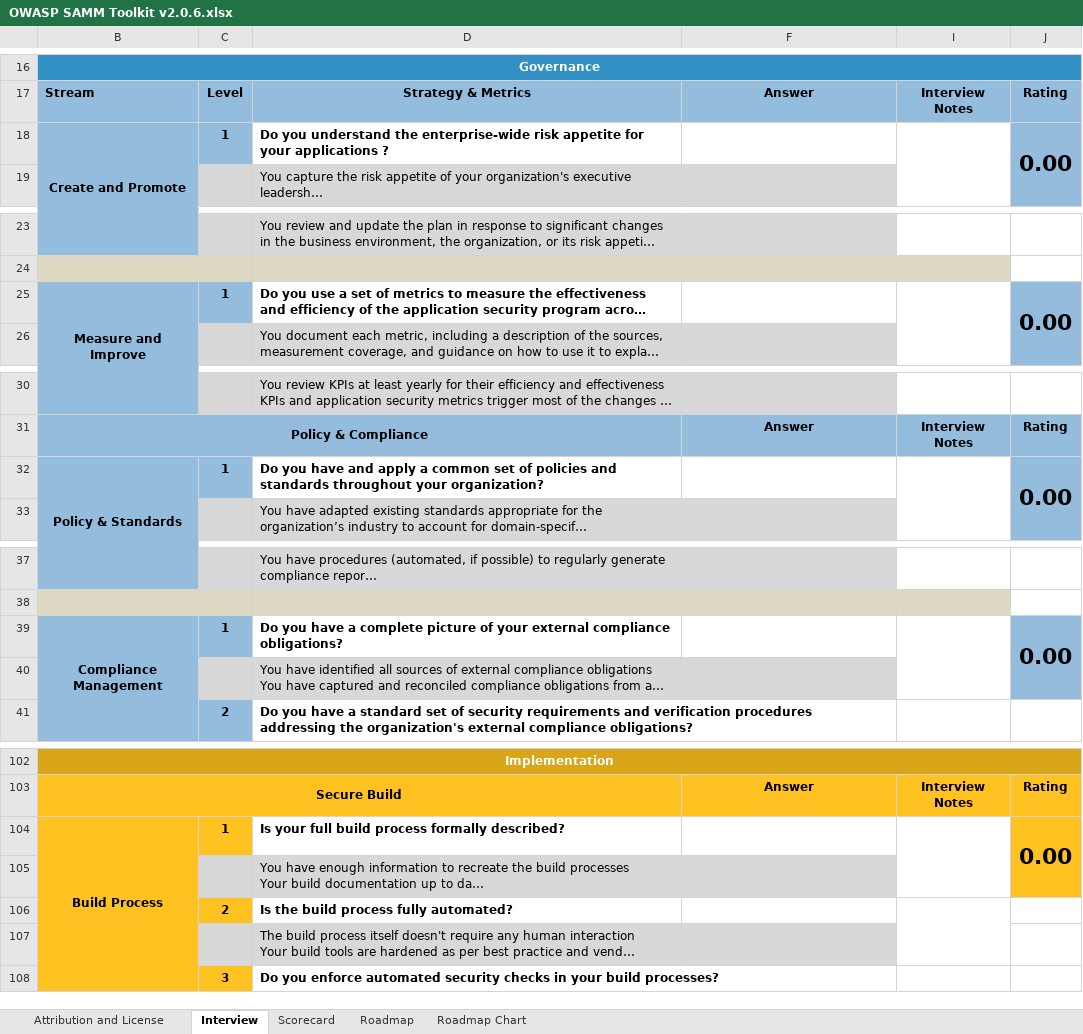
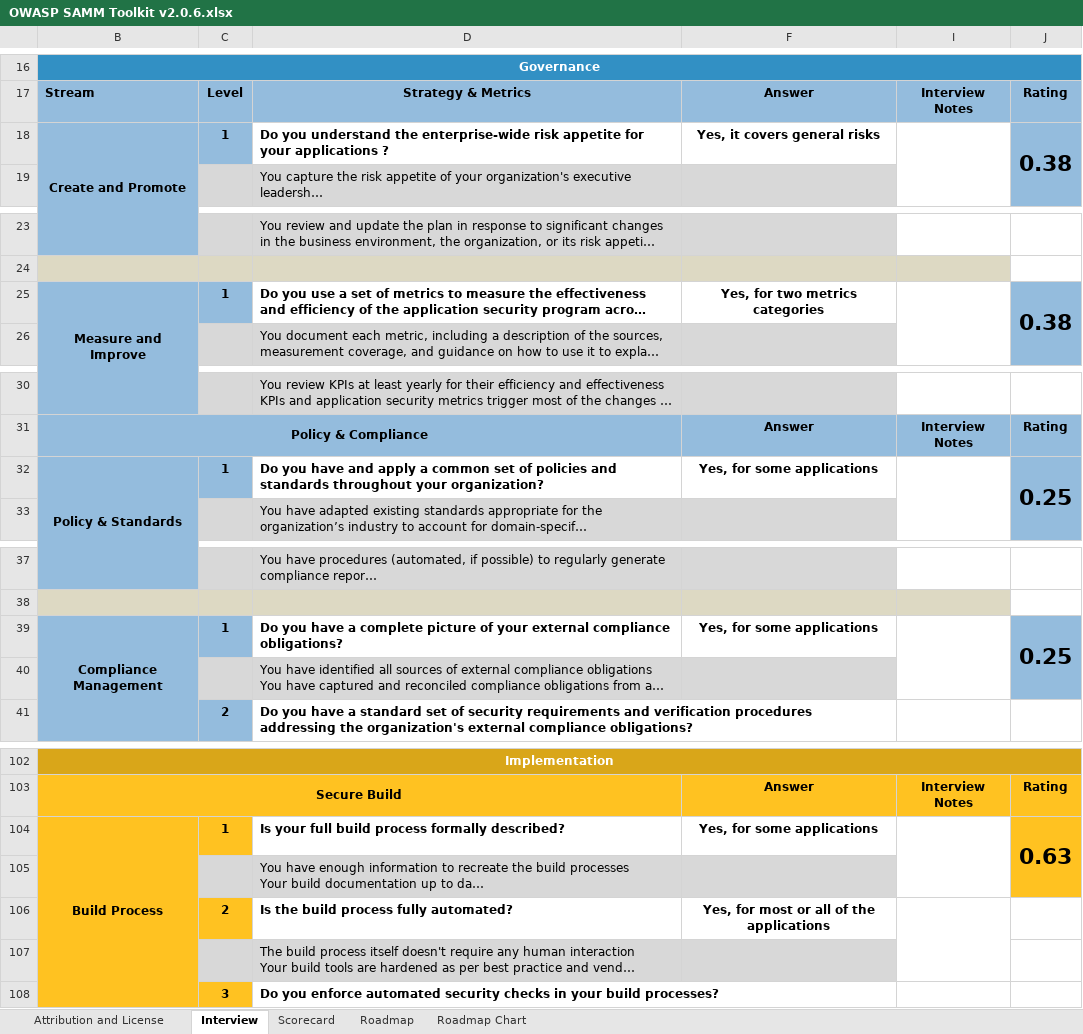
Before and after one commit to OS-IS/ai201-mykhailenko_d, an Excel workbook: Laboratory-work-4/OWASP SAMM Toolkit v2.0.6.xlsx, sheet Interview, drawn as a sheet; only a part is shown, gaps mark what is left out; long unchanged cells end in …; values as stored, in another font and other column widths than the file's, no borders; charts and pictures not drawn; the diff covers the shown part only; the diff names each change by its address in the sheet, - before the commit and + after, or states it on an @@ line.

```diff
--- a/Laboratory-work-4/OWASP SAMM Toolkit v2.0.6.xlsx (sheet Interview)
+++ b/Laboratory-work-4/OWASP SAMM Toolkit v2.0.6.xlsx (sheet Interview)
-F18: (empty)
+F18: Yes, it covers general risks
-J18: 0.00
+J18: 0.38
-F25: (empty)
+F25: Yes, for two metrics categories
-J25: 0.00
+J25: 0.38
-F32: (empty)
+F32: Yes, for some applications
-J32: 0.00
+J32: 0.25
-F39: (empty)
+F39: Yes, for some applications
-J39: 0.00
+J39: 0.25
-F104: (empty)
+F104: Yes, for some applications
-J104: 0.00
+J104: 0.63
-F106: (empty)
+F106: Yes, for most or all of the applications
```
Also changed, not shown: 12 edited cells elsewhere in this sheet, sheet Roadmap Chart, sheet Roadmap, sheet Scorecard, formulas that keep their value, hidden cells, charts or pictures.
